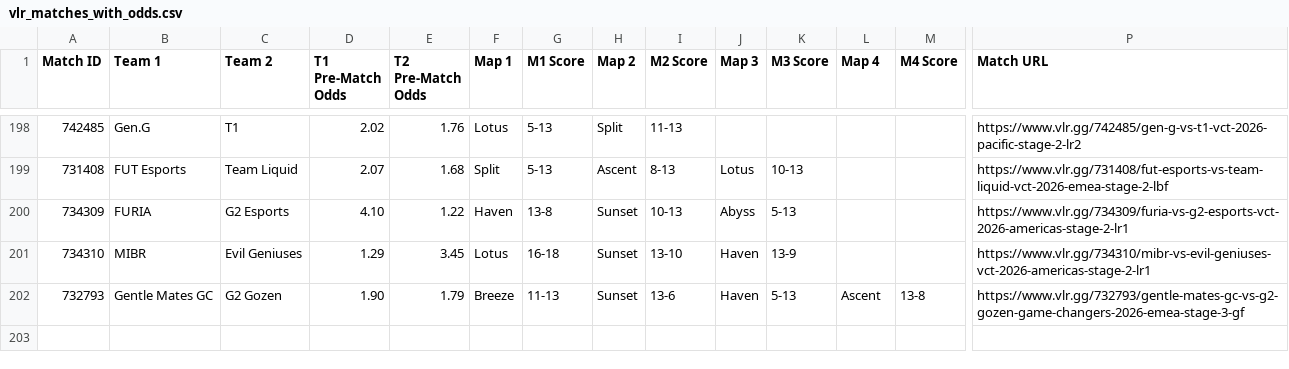
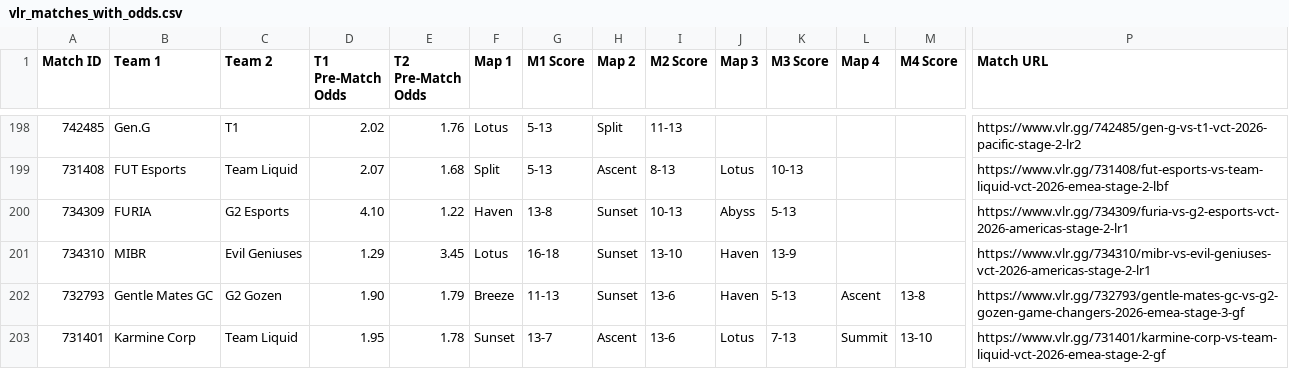
Before and after one commit to poveshcannoo/ValorantScrapping, a CSV file: vlr_matches_with_odds.csv, drawn as a sheet; only a part is shown, gaps mark what is left out; rows hold the shown columns only; the diff names each change by its address in the sheet, - before the commit and + after, or states it on an @@ line.

```diff
--- a/vlr_matches_with_odds.csv
+++ b/vlr_matches_with_odds.csv
+row 203: 731401 | Karmine Corp | Team Liquid | 1.95 | 1.78 | Sunset | 13-7 | Ascent | 13-6 | Lotus | 7-13 | Summit | 13-10 | https://www.vlr.gg/731401/karmine-corp-vs-team-liquid-vct-2026-emea-stage-2-gf
```
Also changed, not shown: 1 other file.
